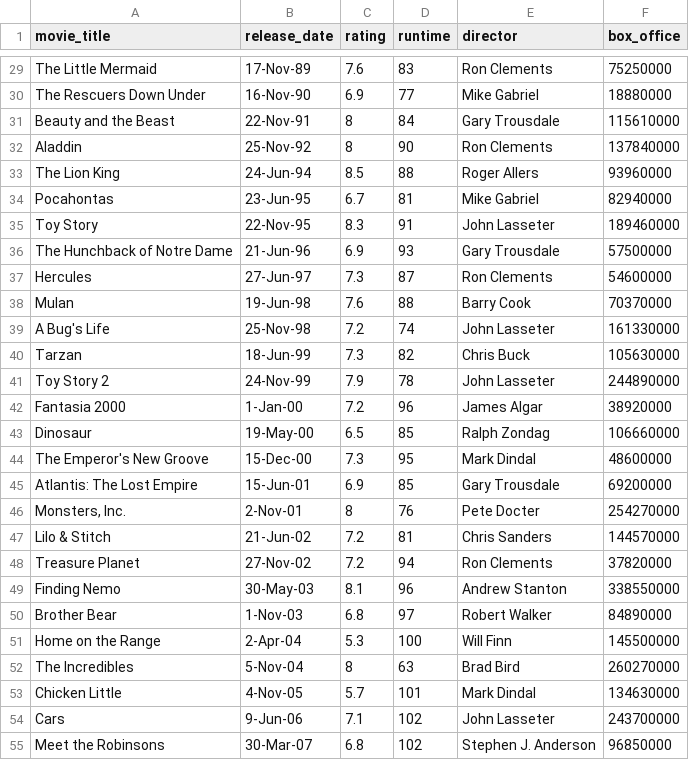
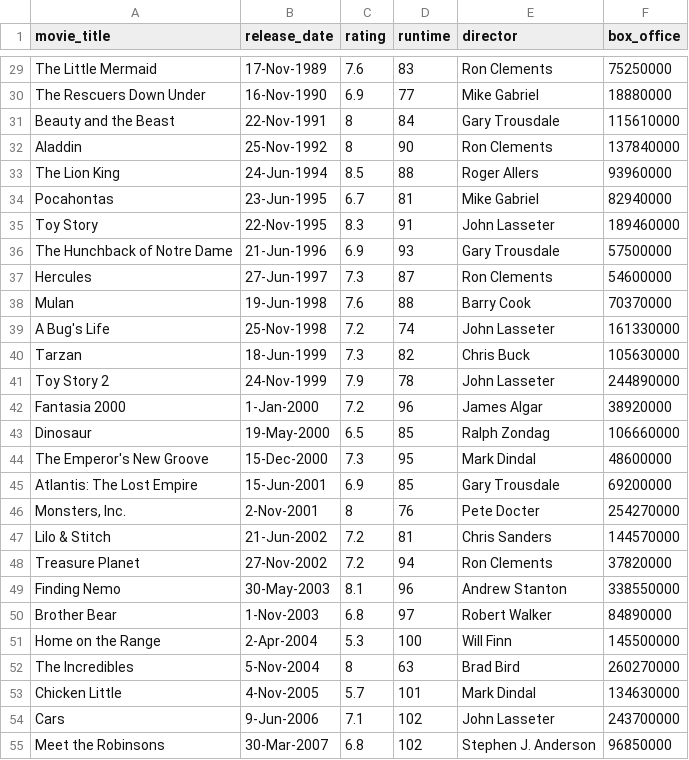
Before and after one commit to jenessatan/disney-story, a CSV file: data/disney-movies.csv, drawn as a sheet; only a part is shown, gaps mark what is left out; the diff covers the shown part only; the diff names each change by its address in the sheet, - before the commit and + after, or states it on an @@ line.

Commit message:
update dates of disney movie csv

```diff
--- a/data/disney-movies.csv
+++ b/data/disney-movies.csv
-B29 (release_date): 17-Nov-89
+B29 (release_date): 17-Nov-1989
-B30 (release_date): 16-Nov-90
+B30 (release_date): 16-Nov-1990
-B31 (release_date): 22-Nov-91
+B31 (release_date): 22-Nov-1991
-B32 (release_date): 25-Nov-92
+B32 (release_date): 25-Nov-1992
-B33 (release_date): 24-Jun-94
+B33 (release_date): 24-Jun-1994
-B34 (release_date): 23-Jun-95
+B34 (release_date): 23-Jun-1995
-B35 (release_date): 22-Nov-95
+B35 (release_date): 22-Nov-1995
-B36 (release_date): 21-Jun-96
+B36 (release_date): 21-Jun-1996
-B37 (release_date): 27-Jun-97
+B37 (release_date): 27-Jun-1997
-B38 (release_date): 19-Jun-98
+B38 (release_date): 19-Jun-1998
-B39 (release_date): 25-Nov-98
+B39 (release_date): 25-Nov-1998
-B40 (release_date): 18-Jun-99
+B40 (release_date): 18-Jun-1999
-B41 (release_date): 24-Nov-99
+B41 (release_date): 24-Nov-1999
-B42 (release_date): 1-Jan-00
+B42 (release_date): 1-Jan-2000
-B43 (release_date): 19-May-00
+B43 (release_date): 19-May-2000
-B44 (release_date): 15-Dec-00
+B44 (release_date): 15-Dec-2000
-B45 (release_date): 15-Jun-01
+B45 (release_date): 15-Jun-2001
-B46 (release_date): 2-Nov-01
+B46 (release_date): 2-Nov-2001
-B47 (release_date): 21-Jun-02
+B47 (release_date): 21-Jun-2002
-B48 (release_date): 27-Nov-02
+B48 (release_date): 27-Nov-2002
-B49 (release_date): 30-May-03
+B49 (release_date): 30-May-2003
-B50 (release_date): 1-Nov-03
+B50 (release_date): 1-Nov-2003
-B51 (release_date): 2-Apr-04
+B51 (release_date): 2-Apr-2004
-B52 (release_date): 5-Nov-04
+B52 (release_date): 5-Nov-2004
-B53 (release_date): 4-Nov-05
+B53 (release_date): 4-Nov-2005
-B54 (release_date): 9-Jun-06
+B54 (release_date): 9-Jun-2006
-B55 (release_date): 30-Mar-07
+B55 (release_date): 30-Mar-2007
```
Also changed, not shown: 46 edited cells elsewhere in this file.
